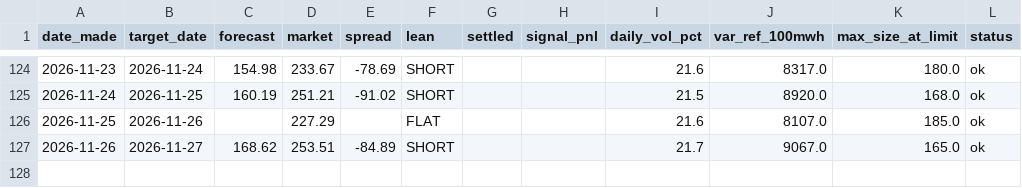
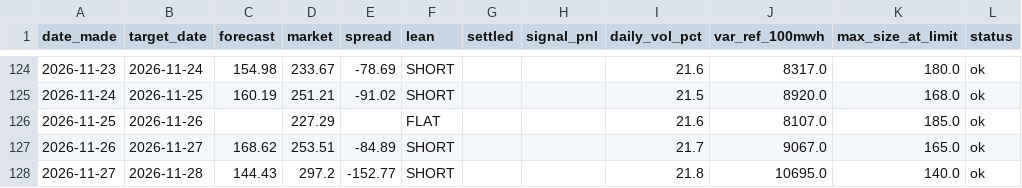
Before and after one commit to Evanssdas/gb-desk-report, a CSV file: desk_log.csv, drawn as a sheet; only a part is shown, gaps mark what is left out.

```diff
--- a/desk_log.csv
+++ b/desk_log.csv
@@ -127 +127,2 @@ date_made,target_date,forecast,market,spread,lean,settled,signal_pnl,daily_vol_p
 2026-11-26,2026-11-27,168.62,253.51,-84.89,SHORT,,,21.7,9067.0,165.0,ok
+2026-11-27,2026-11-28,144.43,297.2,-152.77,SHORT,,,21.8,10695.0,140.0,ok
```
Also changed, not shown: 2 other files.
